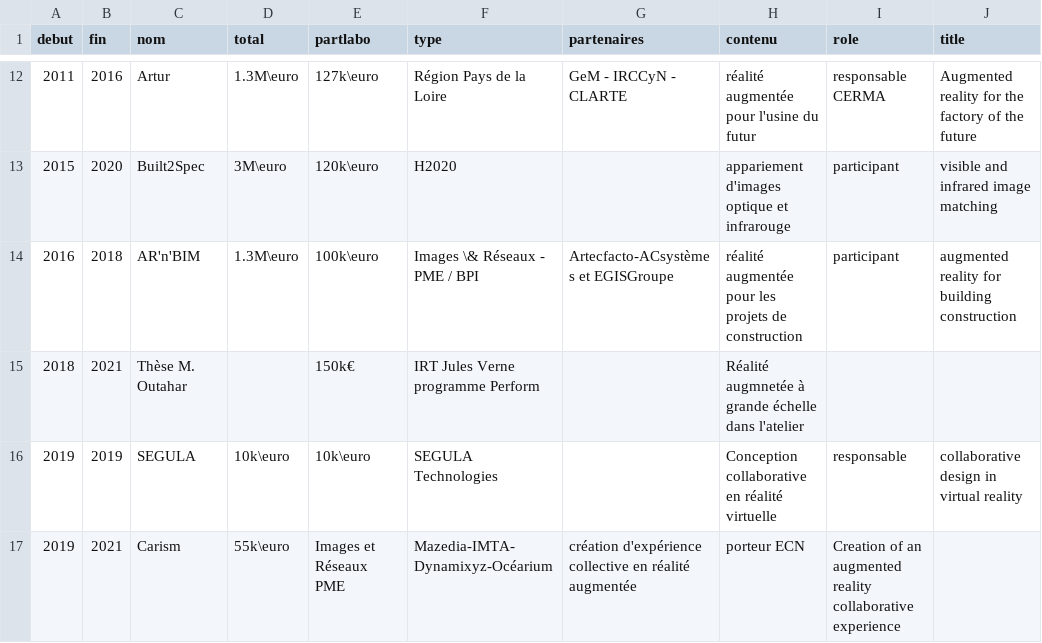
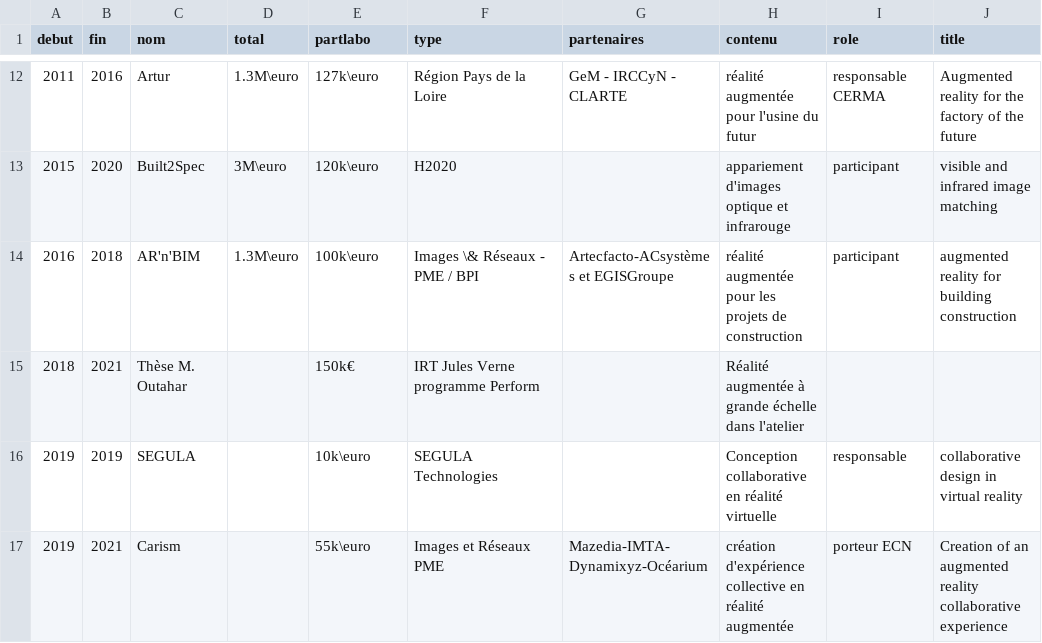
Before and after one commit to guillaumemoreau/al-folio, a CSV file: _data/contrats.csv, drawn as a sheet; only a part is shown, gaps mark what is left out.

Commit message:
petites améliorations contrats

```diff
--- a/_data/contrats.csv
+++ b/_data/contrats.csv
@@ -14,4 +14,4 @@ debut,fin,nom,total,partlabo,type,partenaires,contenu,role,title
 2016,2018,AR'n'BIM, 1.3M\euro, 100k\euro, Images \& Réseaux - PME / BPI,Artecfacto-ACsystèmes et EGISGroupe,réalité augmentée pour les projets de construction,participant,augmented reality for building construction
-2018,2021,Thèse M. Outahar,,150k€,IRT Jules Verne programme Perform,,Réalité augmnetée à grande échelle dans l'atelier
-2019,2019,SEGULA, 10k\euro, 10k\euro, SEGULA Technologies,, Conception collaborative en réalité virtuelle,responsable,collaborative design in virtual reality
-2019,2021,Carism,55k\euro,Images et Réseaux PME,Mazedia-IMTA-Dynamixyz-Océarium,création d'expérience collective en réalité augmentée,porteur ECN,Creation of an augmented reality collaborative experience
+2018,2021,Thèse M. Outahar,,150k€,IRT Jules Verne programme Perform,,Réalité augmentée à grande échelle dans l'atelier
+2019,2019,SEGULA,,10k\euro, SEGULA Technologies,, Conception collaborative en réalité virtuelle,responsable,collaborative design in virtual reality
+2019,2021,Carism,,55k\euro,Images et Réseaux PME,Mazedia-IMTA-Dynamixyz-Océarium,création d'expérience collective en réalité augmentée,porteur ECN,Creation of an augmented reality collaborative experience
```
Also changed, not shown: 1 other file.
